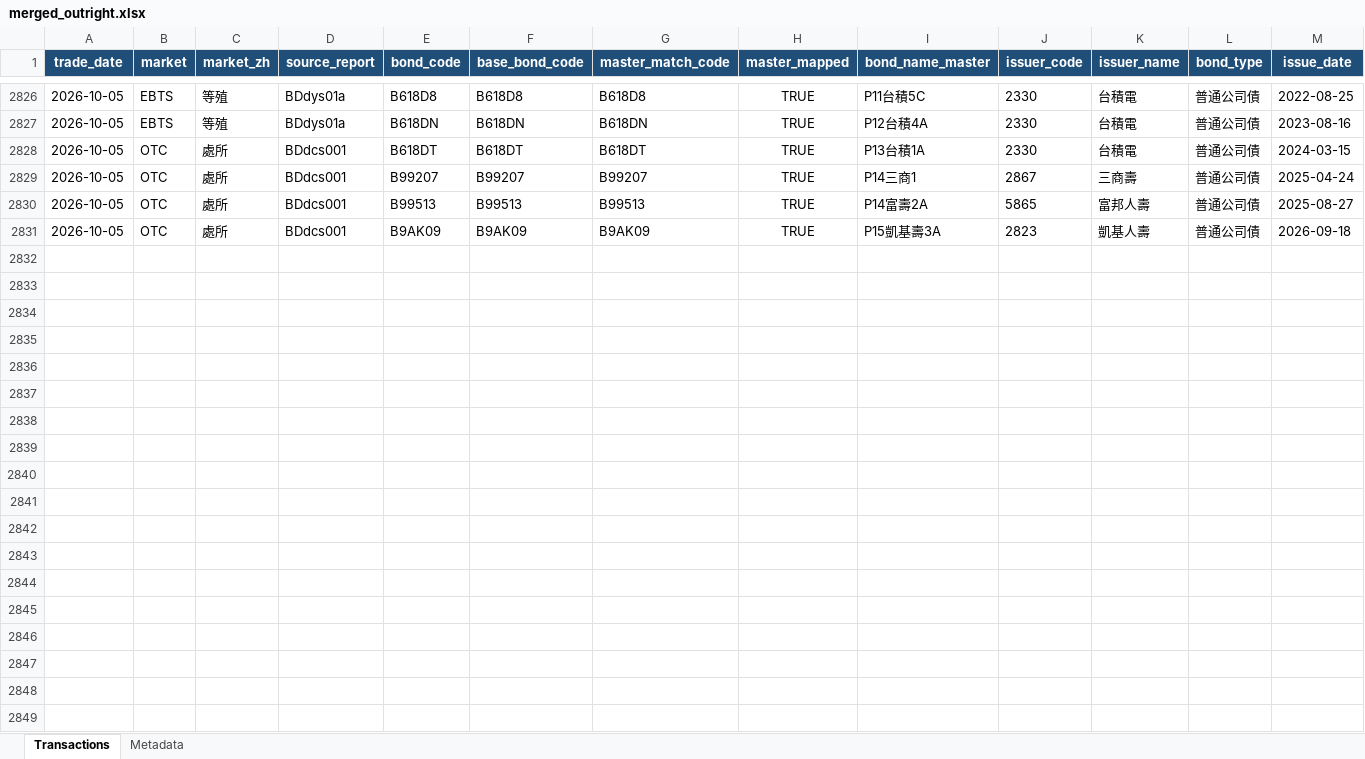
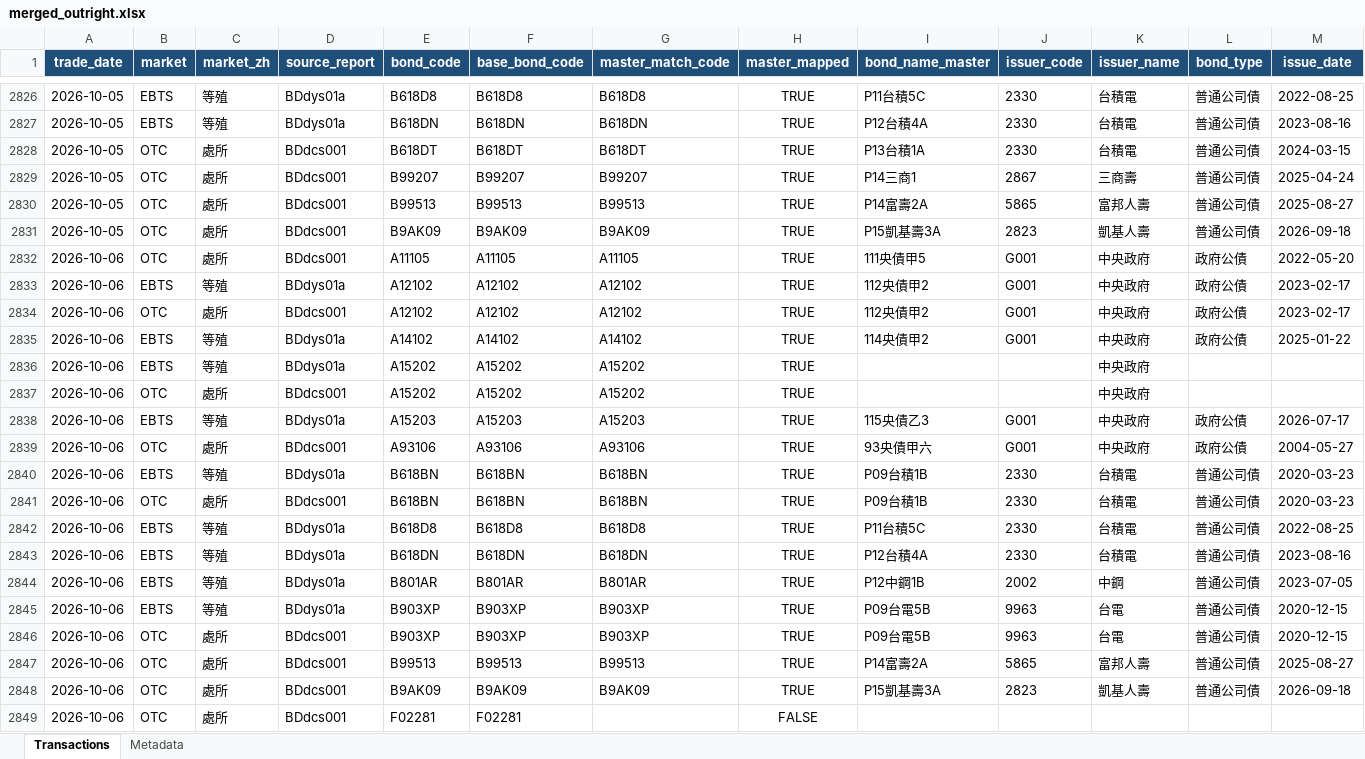
Before and after one commit to bruce851117/tw-bond, an Excel workbook: data/merged_outright.xlsx, sheet Transactions, drawn as a sheet; only a part is shown, gaps mark what is left out; values as stored, in another font and other column widths than the file's, no borders; rows hold the shown columns only; the diff covers the shown part only; the diff names each change by its address in the sheet, - before the commit and + after, or states it on an @@ line.

```diff
--- a/data/merged_outright.xlsx (sheet Transactions)
+++ b/data/merged_outright.xlsx (sheet Transactions)
+row 2832: 2026-10-06 | OTC | 處所 | BDdcs001 | A11105 | A11105 | A11105 | TRUE | 111央債甲5 | G001 | 中央政府 | 政府公債 | 2022-05-20
+row 2833: 2026-10-06 | EBTS | 等殖 | BDdys01a | A12102 | A12102 | A12102 | TRUE | 112央債甲2 | G001 | 中央政府 | 政府公債 | 2023-02-17
+row 2834: 2026-10-06 | OTC | 處所 | BDdcs001 | A12102 | A12102 | A12102 | TRUE | 112央債甲2 | G001 | 中央政府 | 政府公債 | 2023-02-17
+row 2835: 2026-10-06 | EBTS | 等殖 | BDdys01a | A14102 | A14102 | A14102 | TRUE | 114央債甲2 | G001 | 中央政府 | 政府公債 | 2025-01-22
+row 2836: 2026-10-06 | EBTS | 等殖 | BDdys01a | A15202 | A15202 | A15202 | TRUE |  |  | 中央政府
+row 2837: 2026-10-06 | OTC | 處所 | BDdcs001 | A15202 | A15202 | A15202 | TRUE |  |  | 中央政府
+row 2838: 2026-10-06 | EBTS | 等殖 | BDdys01a | A15203 | A15203 | A15203 | TRUE | 115央債乙3 | G001 | 中央政府 | 政府公債 | 2026-07-17
+row 2839: 2026-10-06 | OTC | 處所 | BDdcs001 | A93106 | A93106 | A93106 | TRUE | 93央債甲六 | G001 | 中央政府 | 政府公債 | 2004-05-27
+row 2840: 2026-10-06 | EBTS | 等殖 | BDdys01a | B618BN | B618BN | B618BN | TRUE | P09台積1B | 2330 | 台積電 | 普通公司債 | 2020-03-23
+row 2841: 2026-10-06 | OTC | 處所 | BDdcs001 | B618BN | B618BN | B618BN | TRUE | P09台積1B | 2330 | 台積電 | 普通公司債 | 2020-03-23
+row 2842: 2026-10-06 | EBTS | 等殖 | BDdys01a | B618D8 | B618D8 | B618D8 | TRUE | P11台積5C | 2330 | 台積電 | 普通公司債 | 2022-08-25
+row 2843: 2026-10-06 | EBTS | 等殖 | BDdys01a | B618DN | B618DN | B618DN | TRUE | P12台積4A | 2330 | 台積電 | 普通公司債 | 2023-08-16
+row 2844: 2026-10-06 | EBTS | 等殖 | BDdys01a | B801AR | B801AR | B801AR | TRUE | P12中鋼1B | 2002 | 中鋼 | 普通公司債 | 2023-07-05
+row 2845: 2026-10-06 | EBTS | 等殖 | BDdys01a | B903XP | B903XP | B903XP | TRUE | P09台電5B | 9963 | 台電 | 普通公司債 | 2020-12-15
+row 2846: 2026-10-06 | OTC | 處所 | BDdcs001 | B903XP | B903XP | B903XP | TRUE | P09台電5B | 9963 | 台電 | 普通公司債 | 2020-12-15
+row 2847: 2026-10-06 | OTC | 處所 | BDdcs001 | B99513 | B99513 | B99513 | TRUE | P14富壽2A | 5865 | 富邦人壽 | 普通公司債 | 2025-08-27
+row 2848: 2026-10-06 | OTC | 處所 | BDdcs001 | B9AK09 | B9AK09 | B9AK09 | TRUE | P15凱基壽3A | 2823 | 凱基人壽 | 普通公司債 | 2026-09-18
+row 2849: 2026-10-06 | OTC | 處所 | BDdcs001 | F02281 | F02281 |  | FALSE
```
Also changed, not shown: 2 added rows elsewhere in this sheet, sheet Metadata, 4 other files.
